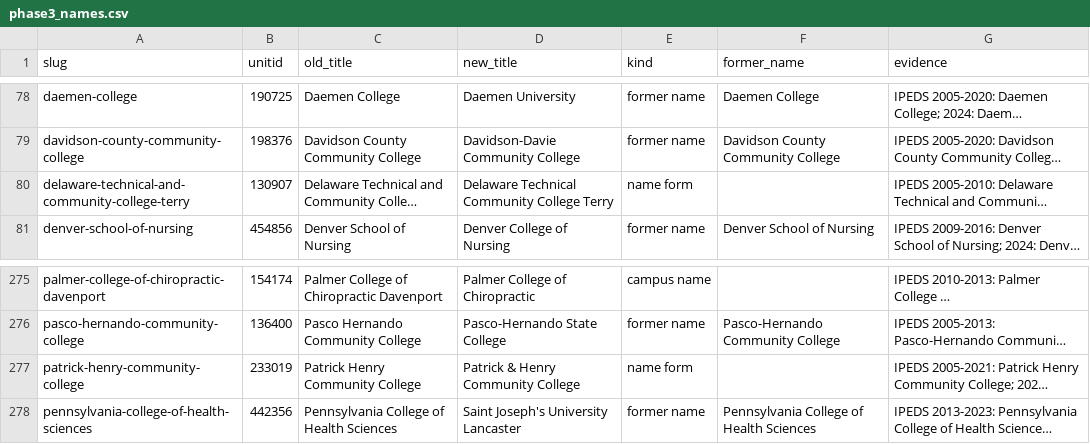
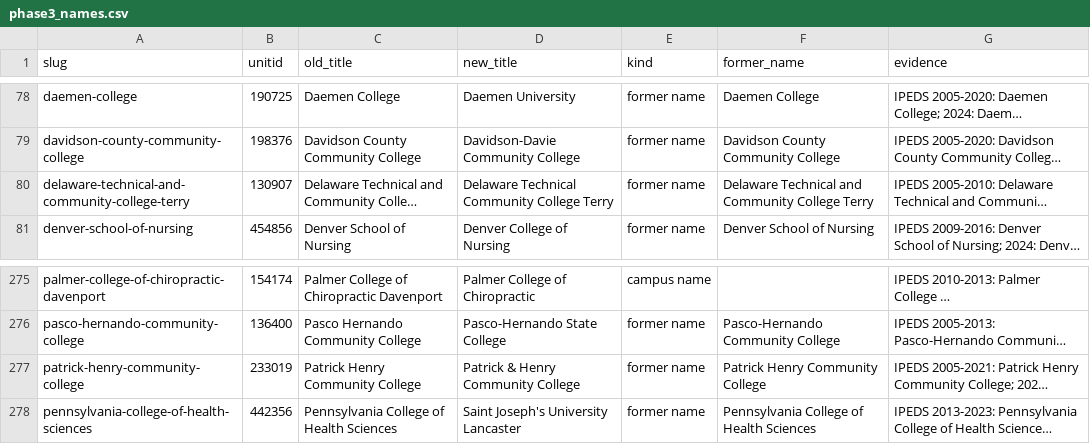
Before and after one commit to superdupersocks/gpacalculator, a CSV file: data/admissions/audit/phase3_names.csv, drawn as a sheet; only a part is shown, gaps mark what is left out; long unchanged cells end in …; the diff names each change by its address in the sheet, - before the commit and + after, or states it on an @@ line.

```diff
--- a/data/admissions/audit/phase3_names.csv
+++ b/data/admissions/audit/phase3_names.csv
-E80 (kind): name form
+E80 (kind): former name
-F80 (former_name): (empty)
+F80 (former_name): Delaware Technical and Community College Terry
-E277 (kind): name form
+E277 (kind): former name
-F277 (former_name): (empty)
+F277 (former_name): Patrick Henry Community College
```
Also changed, not shown: 2 other files.
